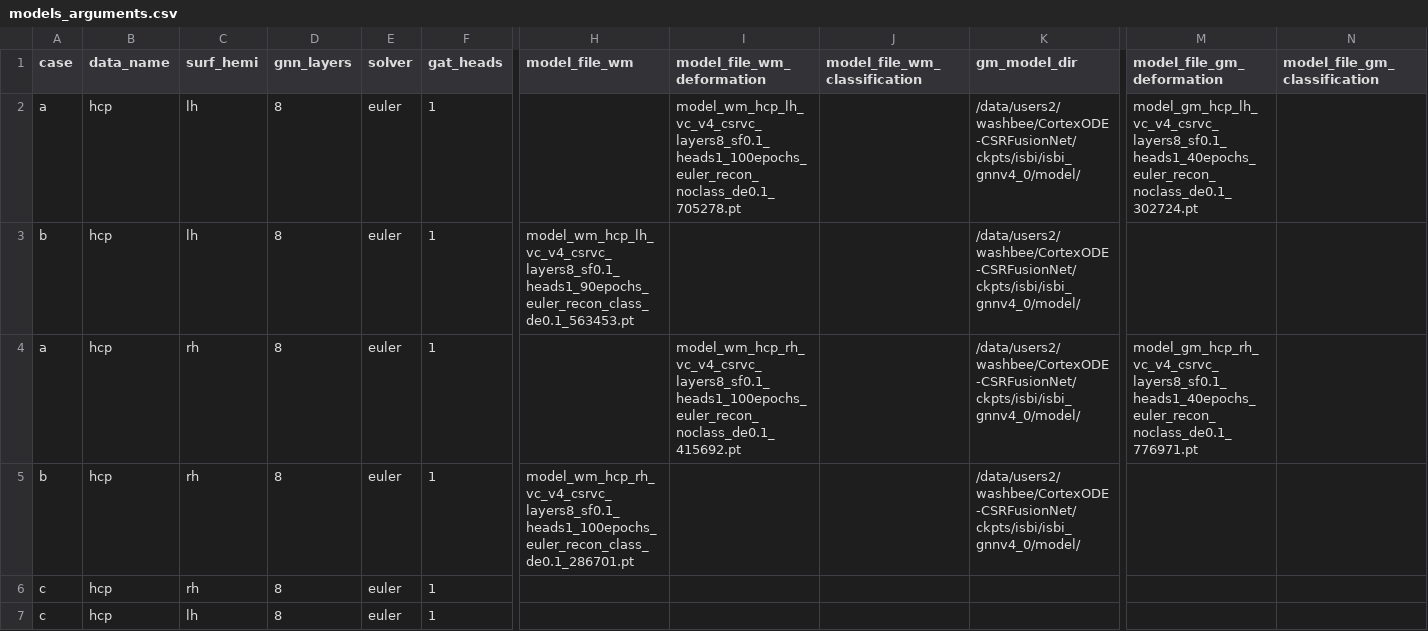
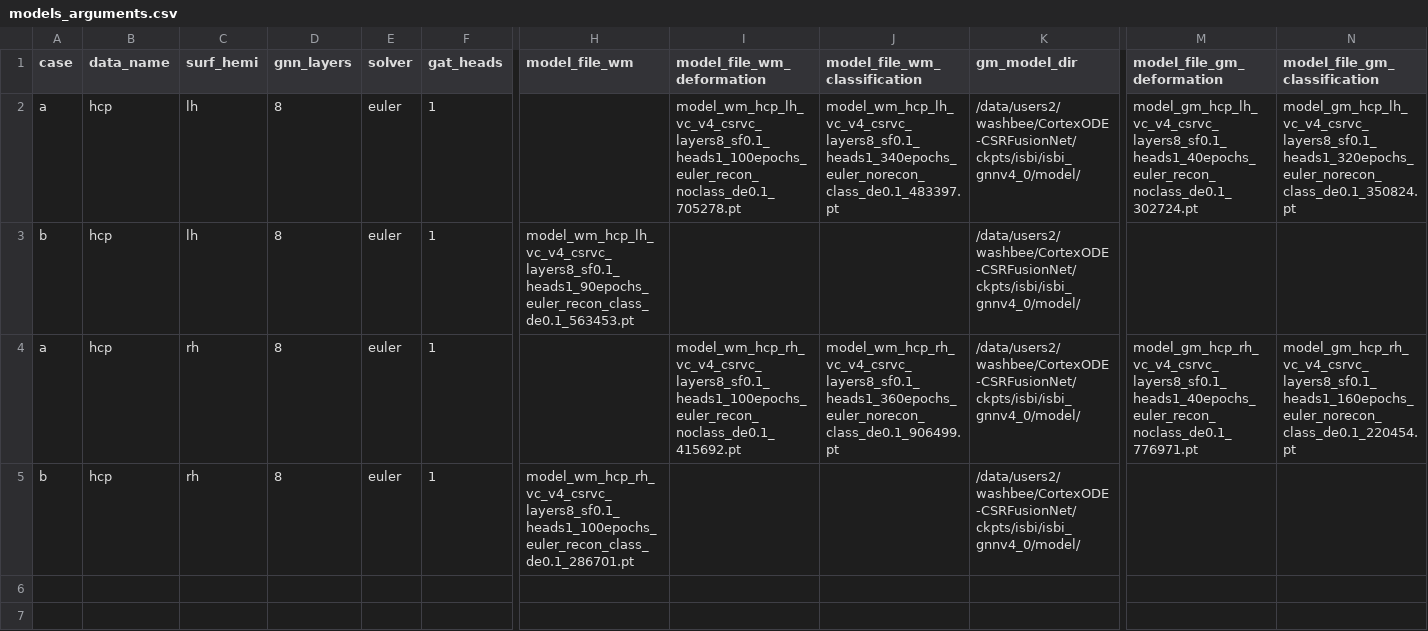
Before and after one commit to neuroneural/CSRP-CSRParcellation, a CSV file: isbianalysis/models_arguments.csv, drawn as a sheet; only a part is shown, gaps mark what is left out; rows hold the shown columns only; the diff names each change by its address in the sheet, - before the commit and + after, or states it on an @@ line.

```diff
--- a/isbianalysis/models_arguments.csv
+++ b/isbianalysis/models_arguments.csv
-J2 (model_file_wm_classification): (empty)
+J2 (model_file_wm_classification): model_wm_hcp_lh_vc_v4_csrvc_layers8_sf0.1_heads1_340epochs_euler_norecon_class_de0.1_483397.pt
-N2 (model_file_gm_classification): (empty)
+N2 (model_file_gm_classification): model_gm_hcp_lh_vc_v4_csrvc_layers8_sf0.1_heads1_320epochs_euler_norecon_class_de0.1_350824.pt
-J4 (model_file_wm_classification): (empty)
+J4 (model_file_wm_classification): model_wm_hcp_rh_vc_v4_csrvc_layers8_sf0.1_heads1_360epochs_euler_norecon_class_de0.1_906499.pt
-N4 (model_file_gm_classification): (empty)
+N4 (model_file_gm_classification): model_gm_hcp_rh_vc_v4_csrvc_layers8_sf0.1_heads1_160epochs_euler_norecon_class_de0.1_220454.pt
-row 6: c | hcp | rh | 8 | euler | 1
-row 7: c | hcp | lh | 8 | euler | 1
```
Also changed, not shown: isbianalysis/models_to_run.csv, 35 other files.
